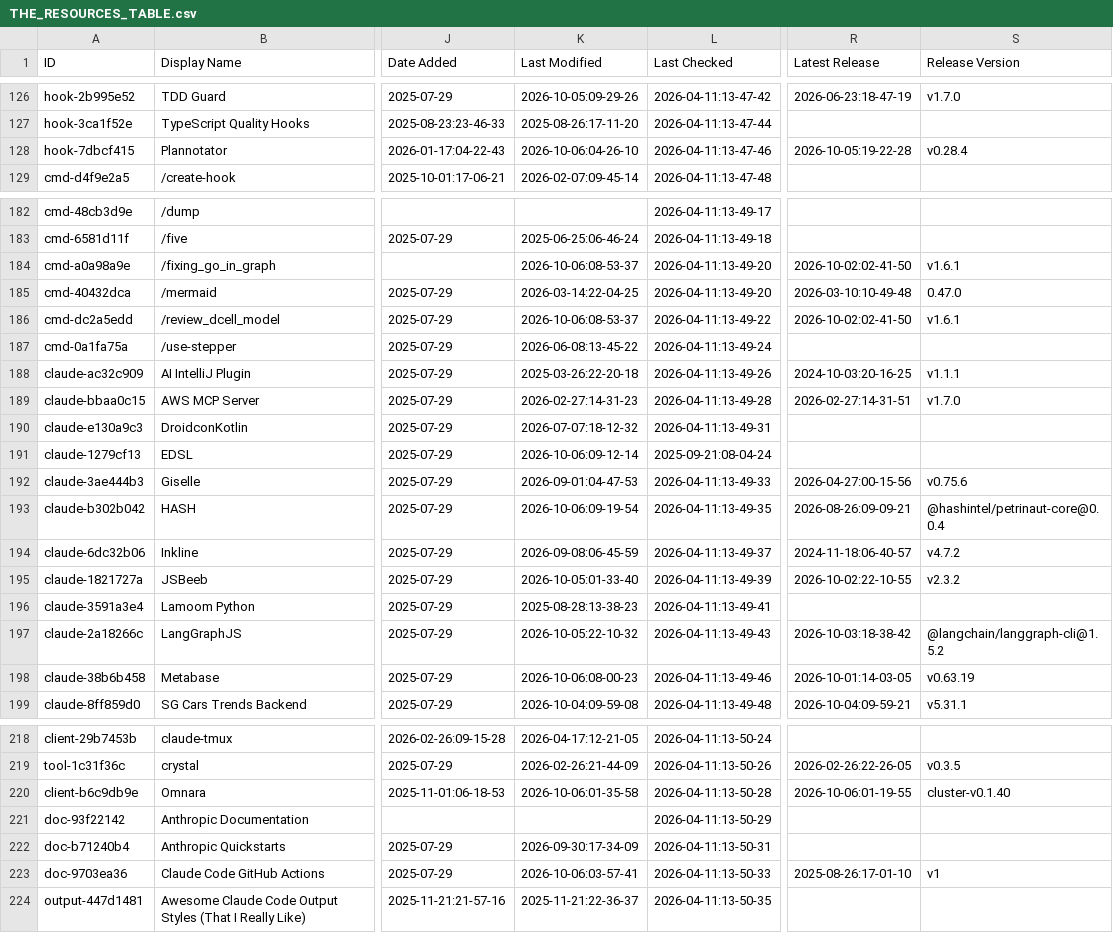
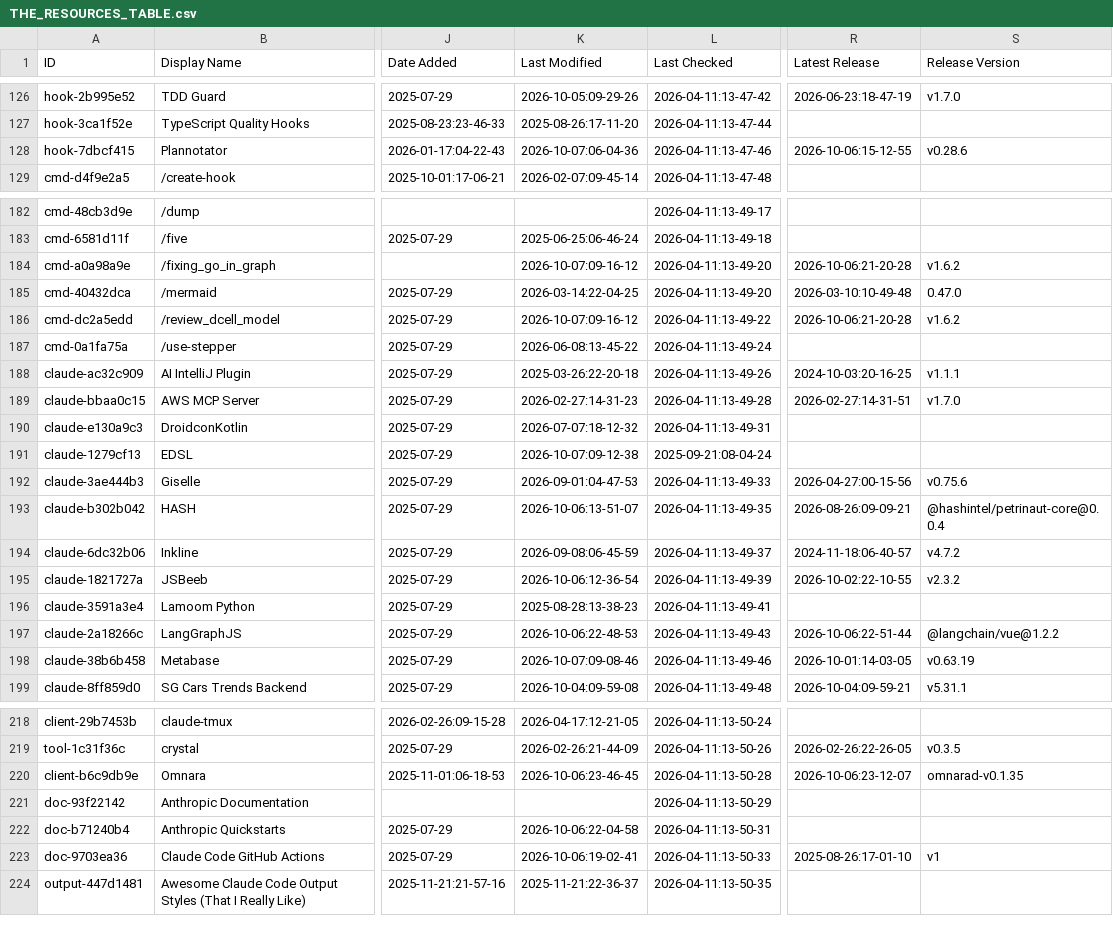
Before and after one commit to jarredh/awesome-claude-code, a CSV file: THE_RESOURCES_TABLE.csv, drawn as a sheet; only a part is shown, gaps mark what is left out; the diff covers the shown part only; the diff names each change by its address in the sheet, - before the commit and + after, or states it on an @@ line.

```diff
--- a/THE_RESOURCES_TABLE.csv
+++ b/THE_RESOURCES_TABLE.csv
-K128 (Last Modified): 2026-10-06:04-26-10
+K128 (Last Modified): 2026-10-07:06-04-36
-R128 (Latest Release): 2026-10-05:19-22-28
+R128 (Latest Release): 2026-10-06:15-12-55
-S128 (Release Version): v0.28.4
+S128 (Release Version): v0.28.6
-K184 (Last Modified): 2026-10-06:08-53-37
+K184 (Last Modified): 2026-10-07:09-16-12
-R184 (Latest Release): 2026-10-02:02-41-50
+R184 (Latest Release): 2026-10-06:21-20-28
-S184 (Release Version): v1.6.1
+S184 (Release Version): v1.6.2
-K186 (Last Modified): 2026-10-06:08-53-37
+K186 (Last Modified): 2026-10-07:09-16-12
-R186 (Latest Release): 2026-10-02:02-41-50
+R186 (Latest Release): 2026-10-06:21-20-28
-S186 (Release Version): v1.6.1
+S186 (Release Version): v1.6.2
-K191 (Last Modified): 2026-10-06:09-12-14
+K191 (Last Modified): 2026-10-07:09-12-38
-K193 (Last Modified): 2026-10-06:09-19-54
+K193 (Last Modified): 2026-10-06:13-51-07
-K195 (Last Modified): 2026-10-05:01-33-40
+K195 (Last Modified): 2026-10-06:12-36-54
-K197 (Last Modified): 2026-10-05:22-10-32
+K197 (Last Modified): 2026-10-06:22-48-53
-R197 (Latest Release): 2026-10-03:18-38-42
+R197 (Latest Release): 2026-10-06:22-51-44
-S197 (Release Version): @langchain/langgraph-cli@1.5.2
+S197 (Release Version): @langchain/vue@1.2.2
-K198 (Last Modified): 2026-10-06:08-00-23
+K198 (Last Modified): 2026-10-07:09-08-46
-K220 (Last Modified): 2026-10-06:01-35-58
+K220 (Last Modified): 2026-10-06:23-46-45
-R220 (Latest Release): 2026-10-06:01-19-55
+R220 (Latest Release): 2026-10-06:23-12-07
-S220 (Release Version): cluster-v0.1.40
+S220 (Release Version): omnarad-v0.1.35
-K222 (Last Modified): 2026-09-30:17-34-09
+K222 (Last Modified): 2026-10-06:22-04-58
-K223 (Last Modified): 2026-10-06:03-57-41
+K223 (Last Modified): 2026-10-06:19-02-41
```
Also changed, not shown: 42 edited cells elsewhere in this file.
